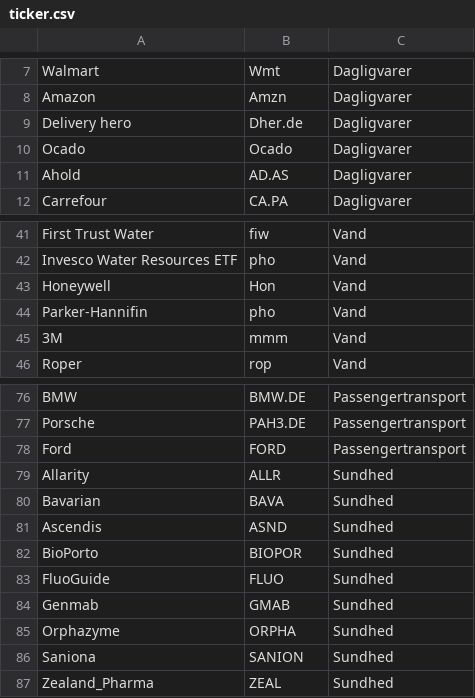
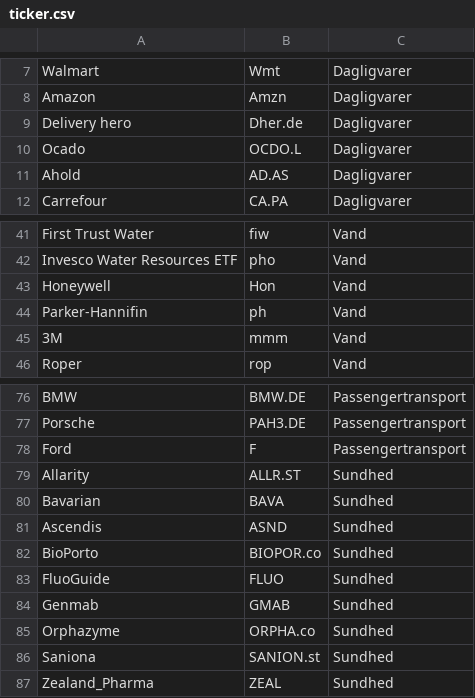
Before and after one commit to jfrausig/test, a CSV file: ticker.csv, drawn as a sheet; only a part is shown, gaps mark what is left out.

Commit message:
Update ticker.csv

```diff
--- a/ticker.csv
+++ b/ticker.csv
@@ -9,3 +9,3 @@
 "Delivery hero","Dher.de","Dagligvarer"
-"Ocado","Ocado","Dagligvarer"
+"Ocado","OCDO.L","Dagligvarer"
 "Ahold","AD.AS","Dagligvarer"
@@ -43,3 +43,3 @@
 "Honeywell","Hon","Vand"
-"Parker-Hannifin","pho","Vand"
+"Parker-Hannifin","ph","Vand"
 "3M","mmm","Vand"
@@ -77,11 +77,11 @@
 "Porsche","PAH3.DE","Passengertransport"
-"Ford","FORD","Passengertransport"
-"Allarity","ALLR","Sundhed"
+"Ford","F","Passengertransport"
+"Allarity","ALLR.ST","Sundhed"
 "Bavarian","BAVA","Sundhed"
 "Ascendis","ASND","Sundhed"
-"BioPorto","BIOPOR","Sundhed"
+"BioPorto","BIOPOR.co","Sundhed"
 "FluoGuide","FLUO","Sundhed"
 "Genmab","GMAB","Sundhed"
-"Orphazyme","ORPHA","Sundhed"
-"Saniona","SANION","Sundhed"
+"Orphazyme","ORPHA.co","Sundhed"
+"Saniona","SANION.st","Sundhed"
 "Zealand_Pharma","ZEAL","Sundhed"
```
